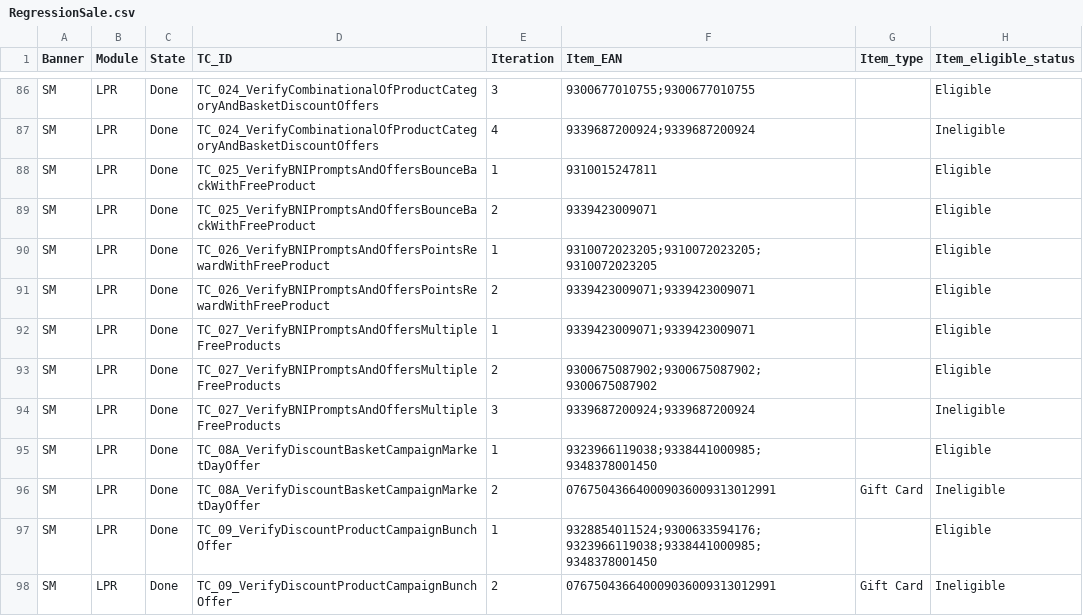
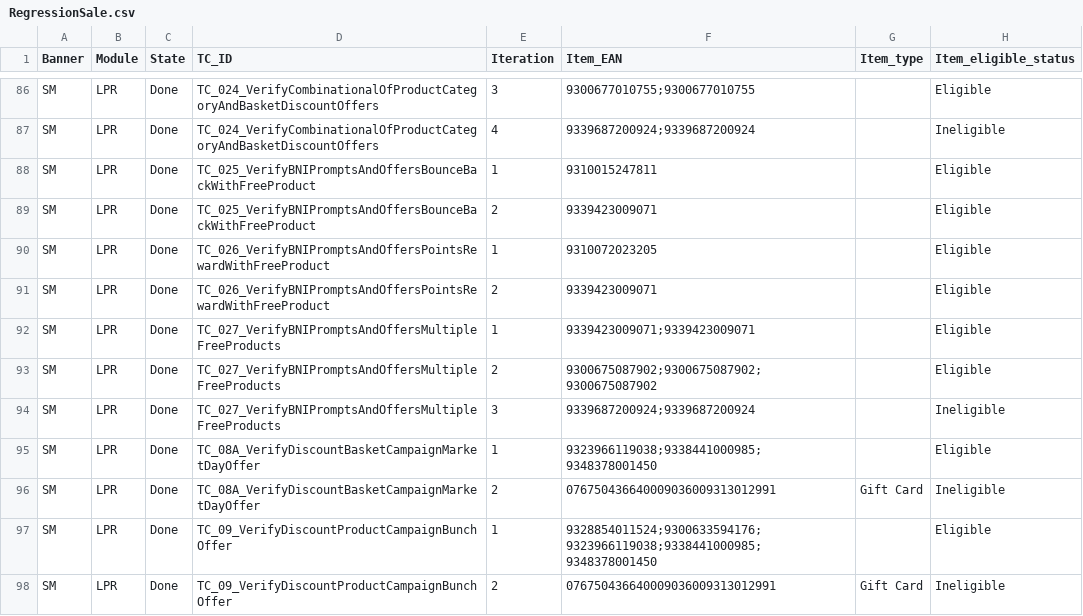
Before and after one commit to sumap-cloud/RTL, a CSV file: Scripts/SCO_Workspace/Data/RegressionSale.csv, drawn as a sheet; only a part is shown, gaps mark what is left out; the diff names each change by its address in the sheet, - before the commit and + after, or states it on an @@ line.

```diff
--- a/Scripts/SCO_Workspace/Data/RegressionSale.csv
+++ b/Scripts/SCO_Workspace/Data/RegressionSale.csv
-F90 (Item_EAN): 9310072023205;9310072023205;9310072023205
+F90 (Item_EAN): 9310072023205
-F91 (Item_EAN): 9339423009071;9339423009071
+F91 (Item_EAN): 9339423009071
```
Also changed, not shown: 1 other file.
